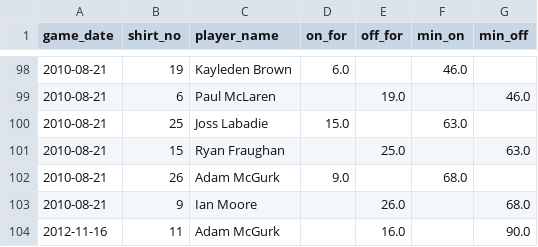
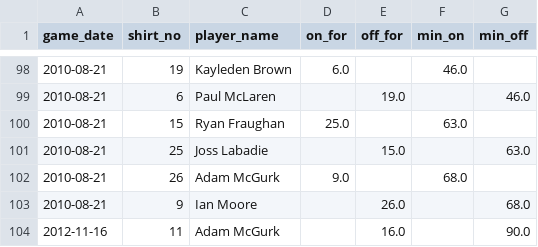
Before and after one commit to petebrown/complete-record, a CSV file: seasons/manual/sb_sub_fixes.csv, drawn as a sheet; only a part is shown, gaps mark what is left out; the diff names each change by its address in the sheet, - before the commit and + after, or states it on an @@ line.

Commit message:
manual sub fix

```diff
--- a/seasons/manual/sb_sub_fixes.csv
+++ b/seasons/manual/sb_sub_fixes.csv
-B100 (shirt_no): 25
+B100 (shirt_no): 15
-C100 (player_name): Joss Labadie
+C100 (player_name): Ryan Fraughan
-D100 (on_for): 15.0
+D100 (on_for): 25.0
-B101 (shirt_no): 15
+B101 (shirt_no): 25
-C101 (player_name): Ryan Fraughan
+C101 (player_name): Joss Labadie
-E101 (off_for): 25.0
+E101 (off_for): 15.0
```
